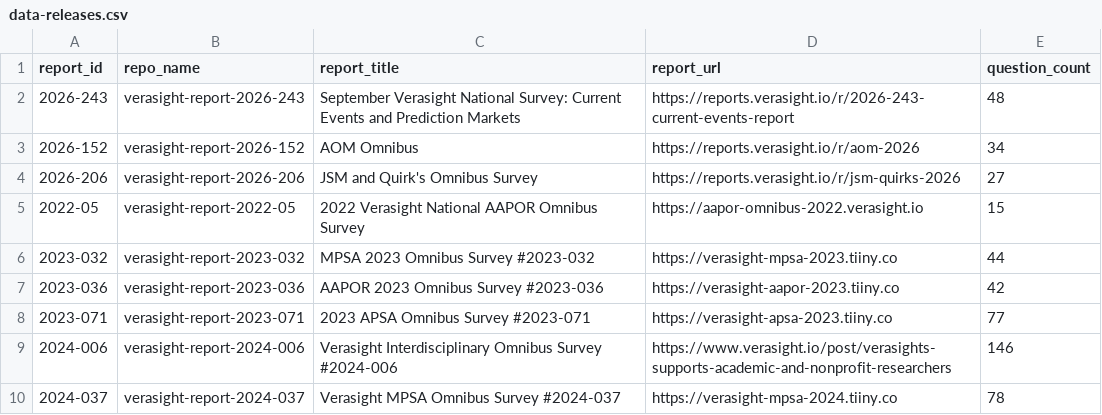
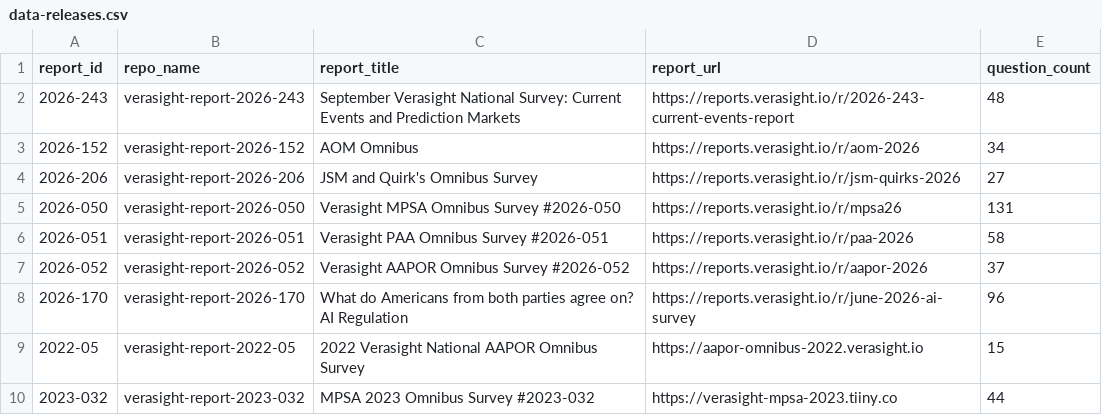
Before and after one commit to Verasight/verasight-data-releases, a CSV file: data-releases.csv, drawn as a sheet; only a part is shown; the shorter side is filled out with more unchanged rows; the diff names each change by its address in the sheet, - before the commit and + after, or states it on an @@ line.

Commit message:
add four missing survey repositories to release index

```diff
--- a/data-releases.csv
+++ b/data-releases.csv
+row 5: 2026-050 | verasight-report-2026-050 | Verasight MPSA Omnibus Survey #2026-050 | https://reports.verasight.io/r/mpsa26 | 131
+row 6: 2026-051 | verasight-report-2026-051 | Verasight PAA Omnibus Survey #2026-051 | https://reports.verasight.io/r/paa-2026 | 58
+row 7: 2026-052 | verasight-report-2026-052 | Verasight AAPOR Omnibus Survey #2026-052 | https://reports.verasight.io/r/aapor-2026 | 37
+row 8: 2026-170 | verasight-report-2026-170 | What do Americans from both parties agree on? AI Regulation | https://reports.verasight.io/r/june-2026-ai-survey | 96
```
Also changed, not shown: 2 other files.
